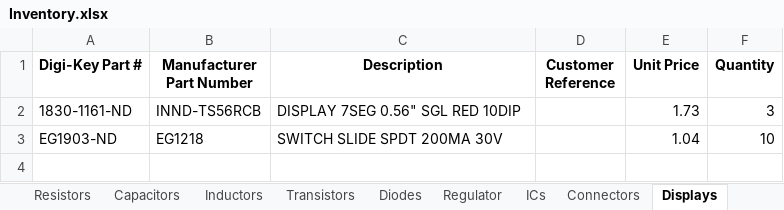
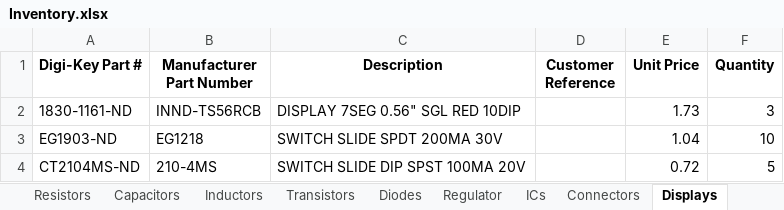
Before and after one commit to Thomas1B/Electronics-Inventory-Program, an Excel workbook: Saved_Lists/Inventory.xlsx, sheet Displays, drawn as a sheet; values as stored, in another font and other column widths than the file's, no borders; the diff names each change by its address in the sheet, - before the commit and + after, or states it on an @@ line.

```diff
--- a/Saved_Lists/Inventory.xlsx (sheet Displays)
+++ b/Saved_Lists/Inventory.xlsx (sheet Displays)
+row 4: CT2104MS-ND | 210-4MS | SWITCH SLIDE DIP SPST 100MA 20V |  | 0.72 | 5
```
Also changed, not shown: sheet AC Transformer, sheet Resistors, sheet Capacitors, sheet ICs, sheet Regulator, 2 other files.
